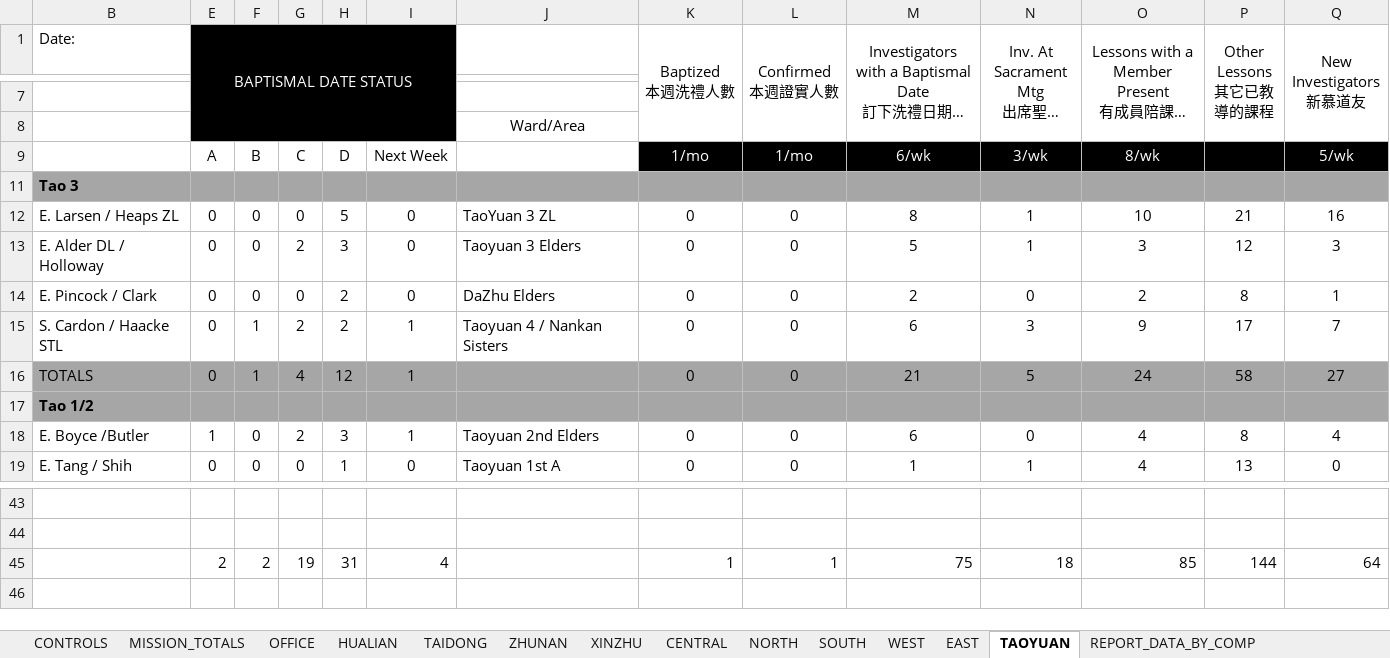
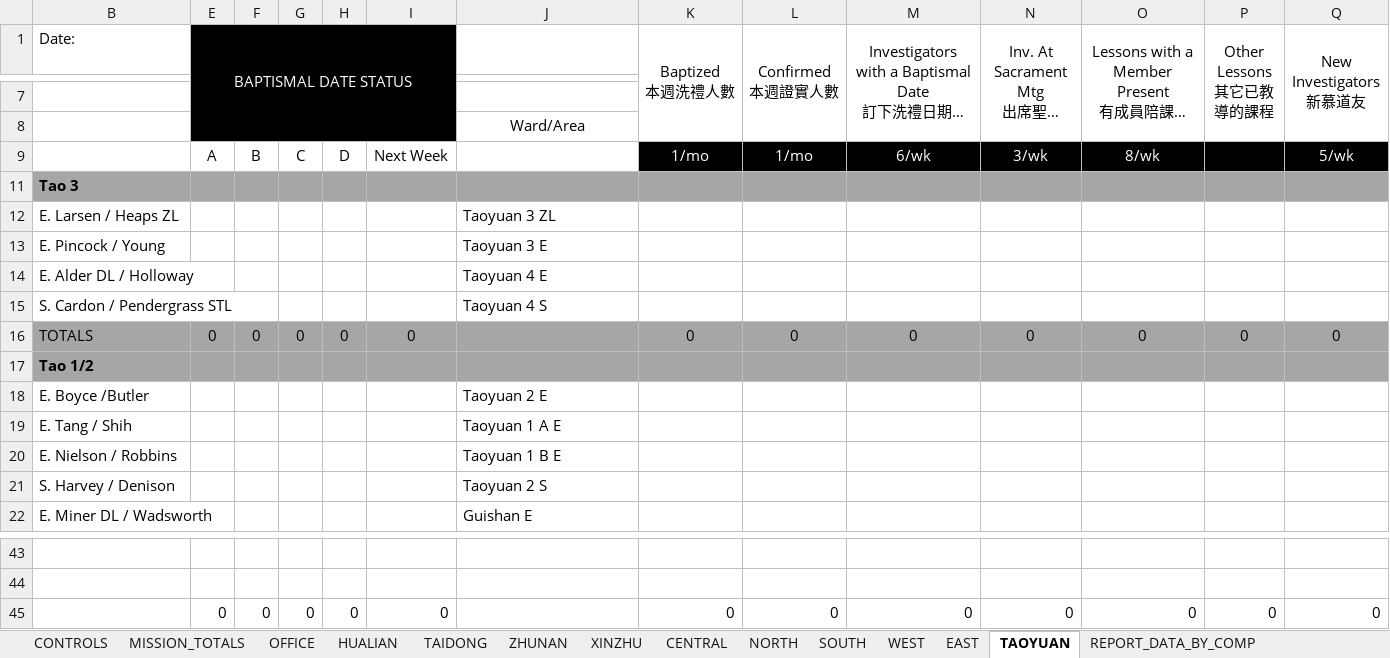
Before and after one commit to taiwantaipeimission/ARPS, an Excel workbook: report/Debug/report_sheet.xlsx, sheet TAOYUAN, drawn as a sheet; only a part is shown, gaps mark what is left out; long unchanged cells end in …; values as stored, in another font and other column widths than the file's, no borders; conditional formats not drawn; removed rows and columns are numbered as before the commit, all else as after; rows hold the shown columns only; the diff covers the shown part only; the diff names each change by its address in the sheet, - before the commit and + after, or states it on an @@ line.

```diff
--- a/report/Debug/report_sheet.xlsx (sheet TAOYUAN)
+++ b/report/Debug/report_sheet.xlsx (sheet TAOYUAN)
-row 12: E. Larsen / Heaps ZL | 0 | 0 | 0 | 5 | 0 | TaoYuan 3 ZL | 0 | 0 | 8 | 1 | 10 | 21 | 16
-row 13: E. Alder DL / Holloway | 0 | 0 | 2 | 3 | 0 | Taoyuan 3 Elders | 0 | 0 | 5 | 1 | 3 | 12 | 3
+row 12: E. Larsen / Heaps ZL |  |  |  |  |  | Taoyuan 3 ZL
+row 13: E. Pincock / Young |  |  |  |  |  | Taoyuan 3 E
+row 14: E. Alder DL / Holloway |  |  |  |  |  | Taoyuan 4 E
+row 15: S. Cardon / Pendergrass STL |  |  |  |  |  | Taoyuan 4 S
-B16 (Date:): E. Pincock / Clark
+B16 (Date:): TOTALS
-B16 fill: none
+B16 fill: #A6A6A6
-E16:Q16 fill: none
+E16:Q16 fill: #A6A6A6
-H16: 2
+H16: 0
-J16: DaZhu Elders
+J16: (empty)
-M16: 2
+M16: 0
-O16: 2
+O16: 0
-P16 (Other Lessons 其它已教導的課程): 8
+P16 (Other Lessons 其它已教導的課程): 0
-Q16 (New Investigators 新慕道友): 1
+Q16 (New Investigators 新慕道友): 0
-row 15: S. Cardon / Haacke STL | 0 | 1 | 2 | 2 | 1 | Taoyuan 4 / Nankan Sisters | 0 | 0 | 6 | 3 | 9 | 17 | 7
-row 16: TOTALS | 0 | 1 | 4 | 12 | 1 |  | 0 | 0 | 21 | 5 | 24 | 58 | 27
-row 18: E. Boyce /Butler | 1 | 0 | 2 | 3 | 1 | Taoyuan 2nd Elders | 0 | 0 | 6 | 0 | 4 | 8 | 4
-row 19: E. Tang / Shih | 0 | 0 | 0 | 1 | 0 | Taoyuan 1st A | 0 | 0 | 1 | 1 | 4 | 13 | 0
+row 18: E. Boyce /Butler |  |  |  |  |  | Taoyuan 2 E
+row 19: E. Tang / Shih |  |  |  |  |  | Taoyuan 1 A E
+row 20: E. Nielson / Robbins |  |  |  |  |  | Taoyuan 1 B E
+row 21: S. Harvey / Denison |  |  |  |  |  | Taoyuan 2 S
+row 22: E. Miner DL / Wadsworth |  |  |  |  |  | Guishan E
-row 45:  | 2 | 2 | 19 | 31 | 4 |  | 1 | 1 | 75 | 18 | 85 | 144 | 64
+row 45:  | 0 | 0 | 0 | 0 | 0 |  | 0 | 0 | 0 | 0 | 0 | 0 | 0
```
Also changed, not shown: 7 added rows, 10 removed rows, 17 edited cells and cell formats elsewhere in this sheet, sheet REPORT_DATA_BY_COMP, sheet EAST, sheet XINZHU, sheet SOUTH, sheet WEST, sheet CENTRAL, 5 more sheets, formulas that keep their value, hidden cells, 11 other files.
